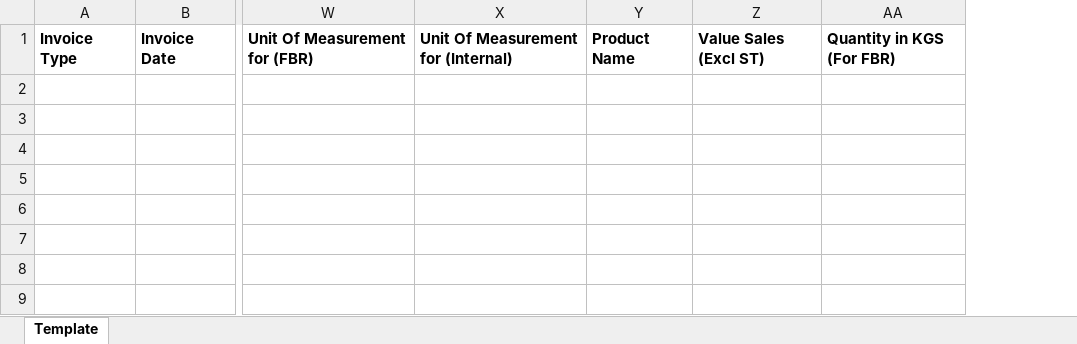
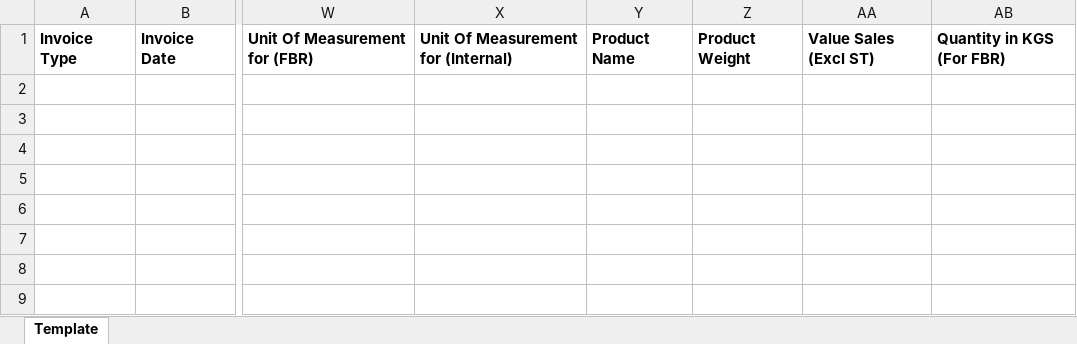
Before and after one commit to asghar-0017/piercing-backup-repo, an Excel workbook: apps/backend/src/dist/invoiceTemplate/invoice_template.xlsx, sheet Template, drawn as a sheet; only a part is shown, gaps mark what is left out; values as stored, in another font and other column widths than the file's, no borders; the diff names each change by its address in the sheet, - before the commit and + after, or states it on an @@ line.

```diff
--- a/apps/backend/src/dist/invoiceTemplate/invoice_template.xlsx (sheet Template)
+++ b/apps/backend/src/dist/invoiceTemplate/invoice_template.xlsx (sheet Template)
+column Z, row 1: Product Weight
```
Also changed, not shown: formulas that keep their value, apps/frontend/dist/invoiceTemplate/invoice_template.xlsx, apps/frontend/public/invoiceTemplate/invoice_template.xlsx, 18 other files.
